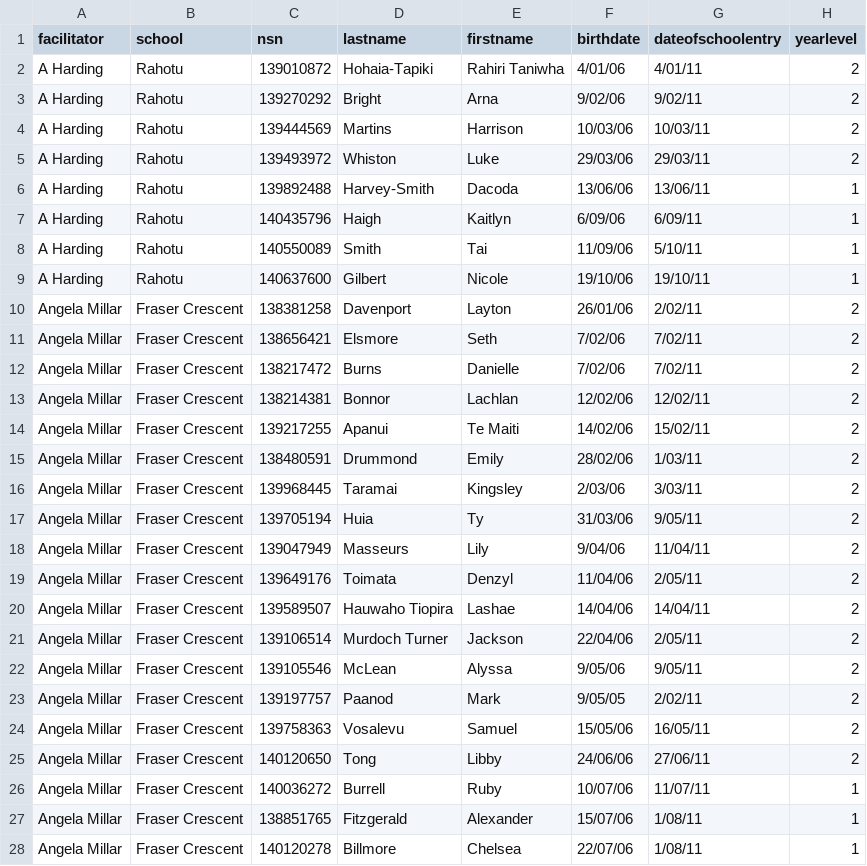
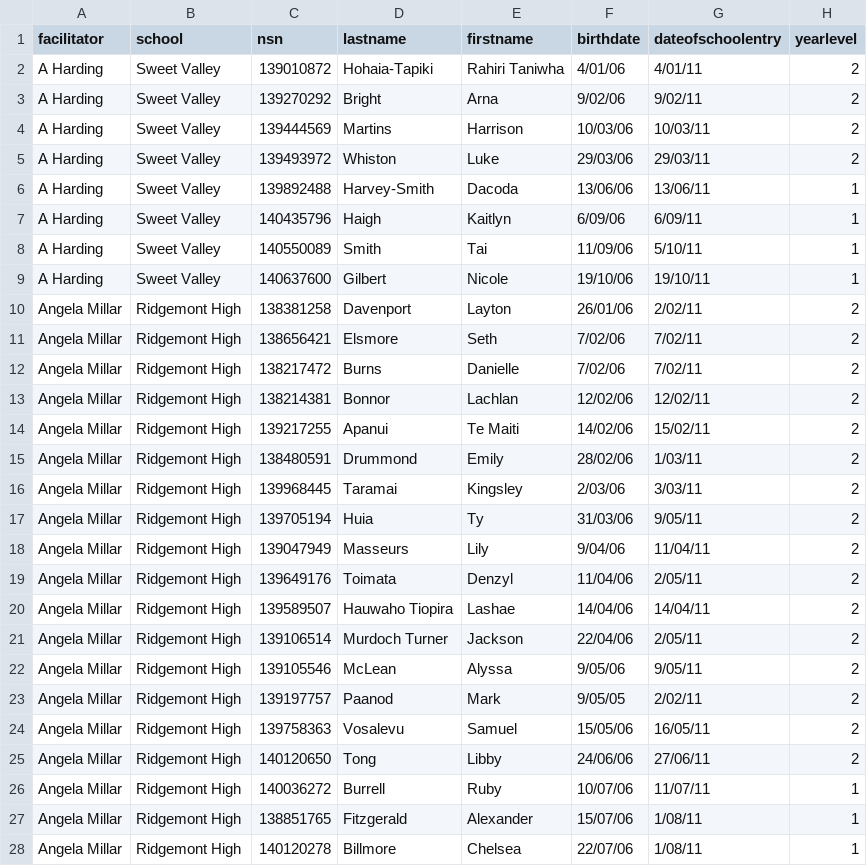
Before and after one commit to cwa-lml/showcase, a CSV file: categories/internal/dc.js/data/concepts.csv, drawn as a sheet; only a part is shown; the diff covers the shown part only; the diff names each change by its address in the sheet, - before the commit and + after, or states it on an @@ line.

Commit message:
Anonymised schools data

```diff
--- a/categories/internal/dc.js/data/concepts.csv
+++ b/categories/internal/dc.js/data/concepts.csv
-B2:B9 (school): Rahotu
+B2:B9 (school): Sweet Valley
-B10:B28 (school): Fraser Crescent
+B10:B28 (school): Ridgemont High
```
Also changed, not shown: 77 edited cells elsewhere in this file, categories/internal/dc.js/data/hearing.csv, categories/internal/dc.js/data/letterid.csv, 3 other files.
